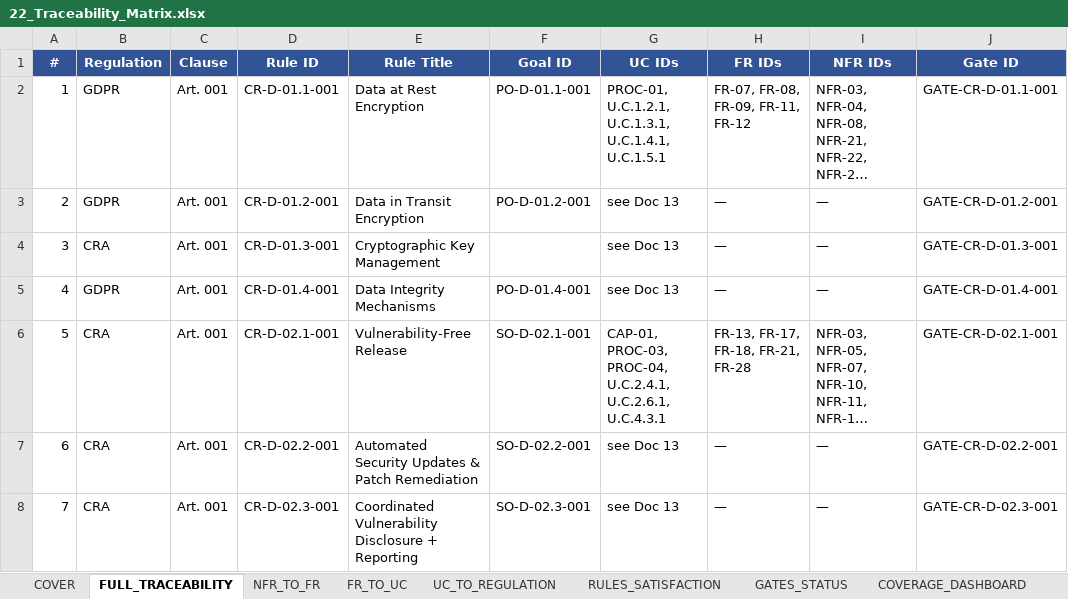
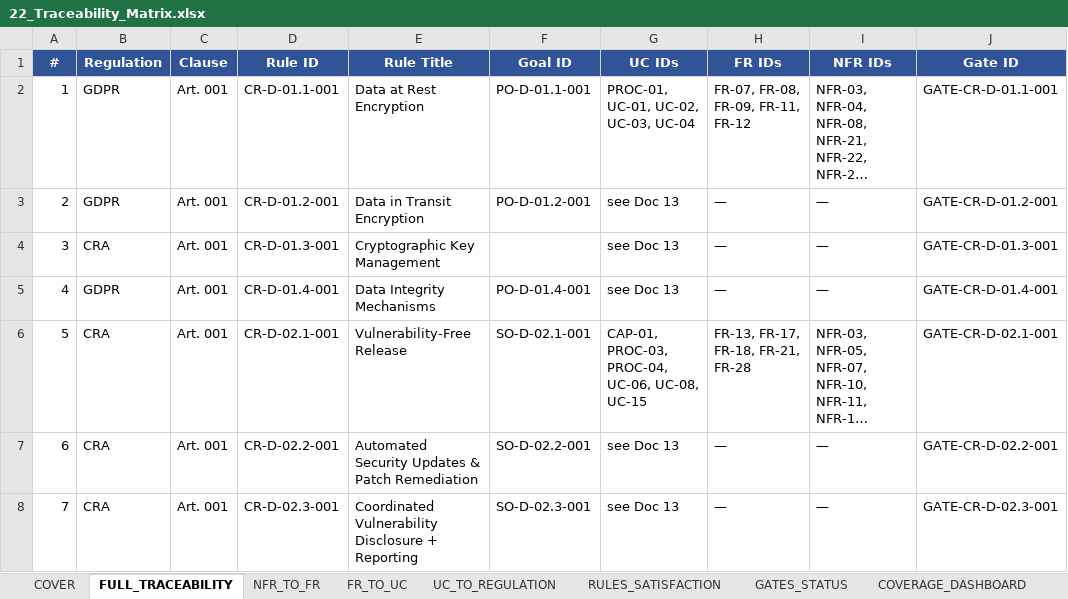
Before and after one commit to pauloribeiro16/Methodology_compact, an Excel workbook: 02_CASES/Case_01_TinyTask_SaaS/03_PHASE3_DECOMPOSITION_RICH/22_Traceability_Matrix.xlsx, sheet FULL_TRACEABILITY, drawn as a sheet; only a part is shown; long unchanged cells end in …; values as stored, in another font and other column widths than the file's, no borders; the diff covers the shown part only; the diff names each change by its address in the sheet, - before the commit and + after, or states it on an @@ line.

```diff
--- a/02_CASES/Case_01_TinyTask_SaaS/03_PHASE3_DECOMPOSITION_RICH/22_Traceability_Matrix.xlsx (sheet FULL_TRACEABILITY)
+++ b/02_CASES/Case_01_TinyTask_SaaS/03_PHASE3_DECOMPOSITION_RICH/22_Traceability_Matrix.xlsx (sheet FULL_TRACEABILITY)
-G2 (UC IDs): PROC-01, U.C.1.2.1, U.C.1.3.1, U.C.1.4.1, U.C.1.5.1
+G2 (UC IDs): PROC-01, UC-01, UC-02, UC-03, UC-04
-G6 (UC IDs): …PROC-03, PROC-04, U.C.2.4.1, U.C.2.6.1, U.C.4.3.1
+G6 (UC IDs): …PROC-03, PROC-04, UC-06, UC-08, UC-15
```
Also changed, not shown: 4 edited cells elsewhere in this sheet, sheet FUNCUC_TO_SECUC, sheet FR_TO_UC, sheet UC_TO_REGULATION, sheet MUC_TO_MITIGATION, sheet COVER, 34 other files.
